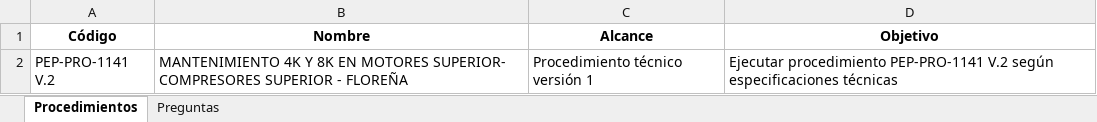
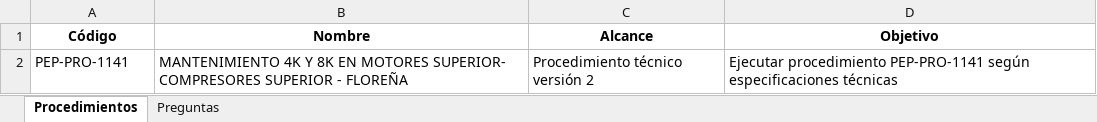
Before and after one commit to IngTecnologia/InemecTest_web, an Excel workbook: backend/data/procedimientos_y_preguntas.xlsx, sheet Procedimientos, drawn as a sheet; values as stored, in another font and other column widths than the file's, no borders; the diff names each change by its address in the sheet, - before the commit and + after, or states it on an @@ line.

```diff
--- a/backend/data/procedimientos_y_preguntas.xlsx (sheet Procedimientos)
+++ b/backend/data/procedimientos_y_preguntas.xlsx (sheet Procedimientos)
-A2 (Código): PEP-PRO-1141 V.2
+A2 (Código): PEP-PRO-1141
-C2 (Alcance): Procedimiento técnico versión 1
+C2 (Alcance): Procedimiento técnico versión 2
-D2 (Objetivo): …procedimiento PEP-PRO-1141 V.2 según especificaciones…
+D2 (Objetivo): …procedimiento PEP-PRO-1141 según especificaciones…
```
Also changed, not shown: sheet Preguntas, 2 other files.
